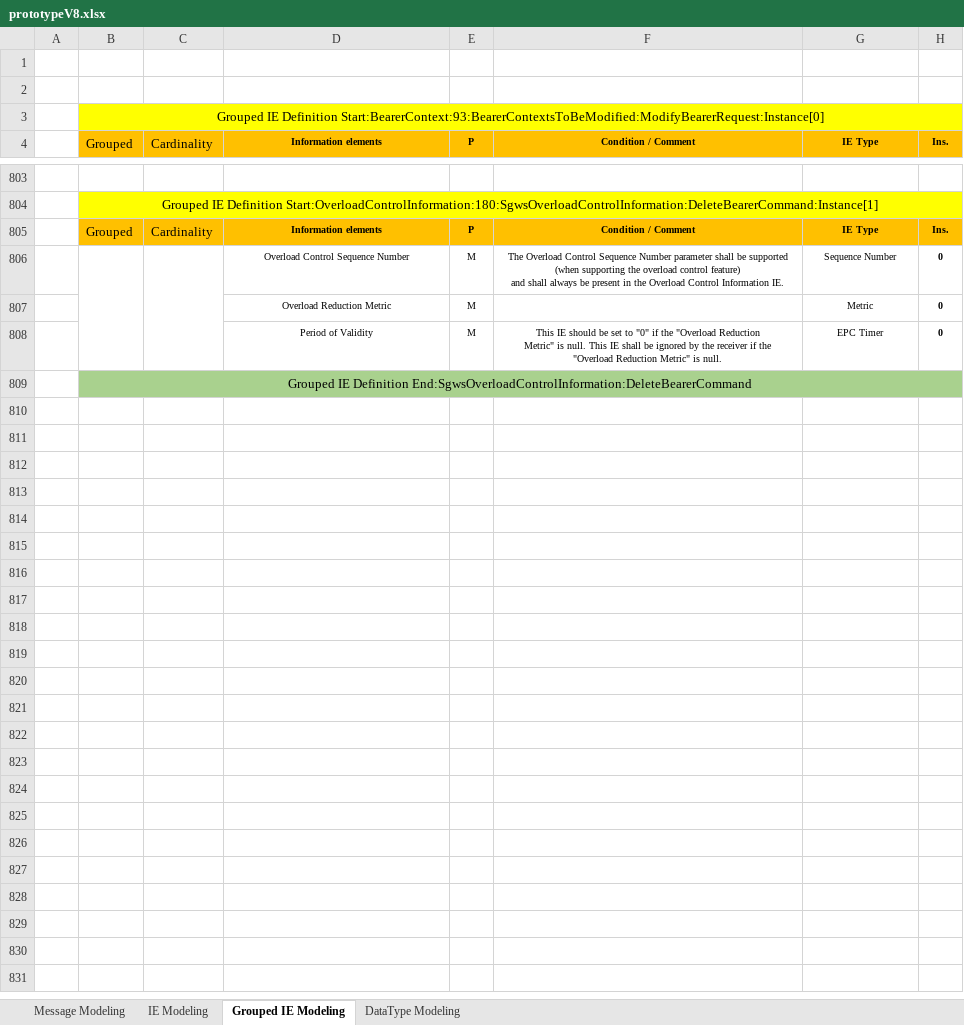
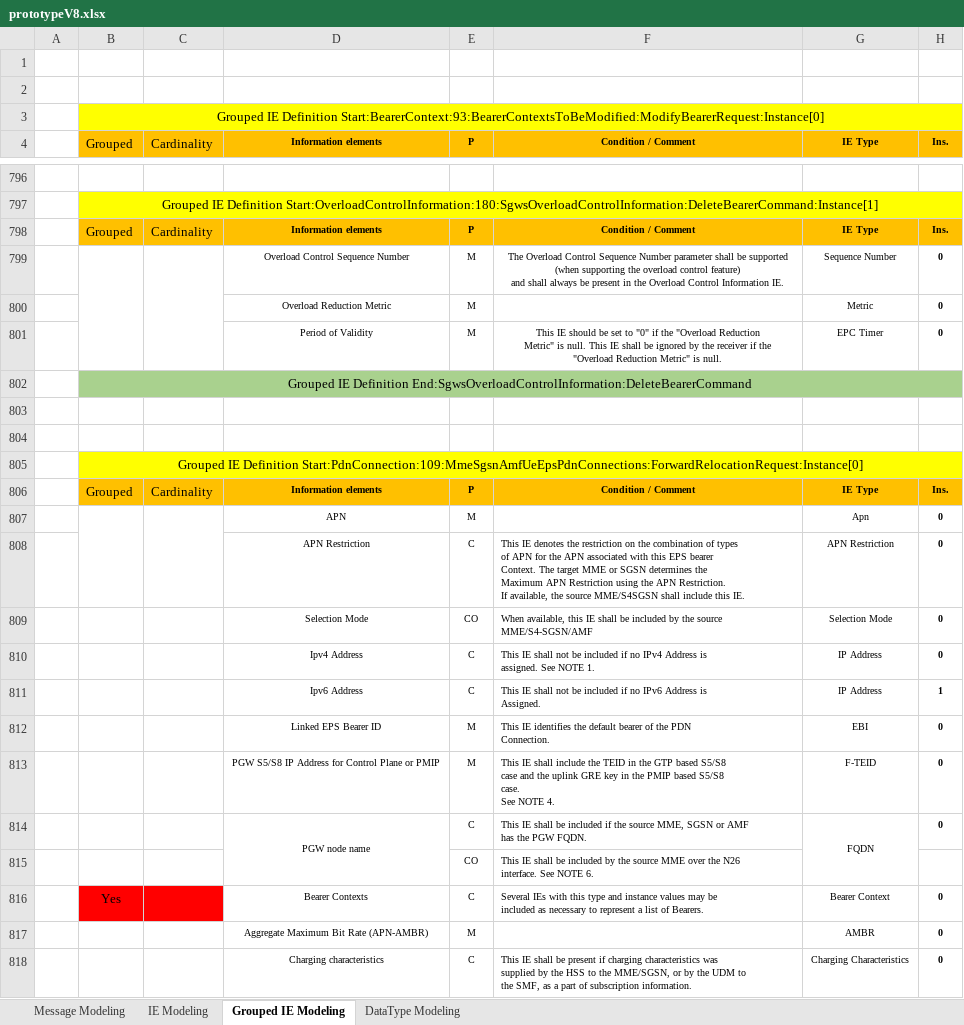
Before and after one commit to aggarwalanubhav/Nucleus, an Excel workbook: scripts/GtpV2StackCodeGen/dataModel/prototypeV8.xlsx, sheet Grouped IE Modeling, drawn as a sheet; only a part is shown, gaps mark what is left out; values as stored, in another font and other column widths than the file's, no borders; ↵ is a line break in a cell; the diff covers the shown part only; the diff names each change by its address in the sheet, - before the commit and + after, or states it on an @@ line.

```diff
--- a/scripts/GtpV2StackCodeGen/dataModel/prototypeV8.xlsx (sheet Grouped IE Modeling)
+++ b/scripts/GtpV2StackCodeGen/dataModel/prototypeV8.xlsx (sheet Grouped IE Modeling)
+row 803: (empty)
+row 804: (empty)
+row 805:  | Grouped IE Definition Start:PdnConnection:109:MmeSgsnAmfUeEpsPdnConnections:ForwardRelocationRequest:Instance[0]
@@ row 635 moved to row 806: Grouped @@
+row 807:  |  |  | APN | M |  | Apn | 0
+row 808:  |  |  | APN Restriction | C | This IE denotes the restriction on the combination of types ↵ of APN for the APN associated with this EPS bearer ↵ Context. The target MME or SGSN determines the ↵ Maximum APN Restriction using the APN Restriction. ↵ If available, the source MME/S4SGSN shall include this IE. | APN Restriction | 0
+row 809:  |  |  | Selection Mode | CO | When available, this IE shall be included by the source ↵ MME/S4-SGSN/AMF | Selection Mode | 0
+row 810:  |  |  | Ipv4 Address | C | This IE shall not be included if no IPv4 Address is ↵ assigned. See NOTE 1. | IP Address | 0
+row 811:  |  |  | Ipv6 Address | C | This IE shall not be included if no IPv6 Address is ↵ Assigned. | IP Address | 1
+row 812:  |  |  | Linked EPS Bearer ID | M | This IE identifies the default bearer of the PDN ↵ Connection. | EBI | 0
+row 813:  |  |  | PGW S5/S8 IP Address for Control Plane or PMIP | M | This IE shall include the TEID in the GTP based S5/S8 ↵ case and the uplink GRE key in the PMIP based S5/S8 ↵ case. ↵ See NOTE 4. | F-TEID | 0
+row 814:  |  |  | PGW node name | C | This IE shall be included if the source MME, SGSN or AMF ↵ has the PGW FQDN. | FQDN | 0
+row 815:  |  |  |  | CO | This IE shall be included by the source MME over the N26 ↵ interface. See NOTE 6.
+row 816:  | Yes |  | Bearer Contexts | C | Several IEs with this type and instance values may be ↵ included as necessary to represent a list of Bearers. | Bearer Context | 0
+row 817:  |  |  | Aggregate Maximum Bit Rate (APN-AMBR) | M |  | AMBR | 0
+row 818:  |  |  | Charging characteristics | C | This IE shall be present if charging characteristics was ↵ supplied by the HSS to the MME/SGSN, or by the UDM to ↵ the SMF, as a part of subscription information. | Charging Characteristics | 0
```
Also changed, not shown: 42 added rows, 6 removed rows, 256 edited cells, cell formats and merged cells elsewhere in this sheet, sheet IE Modeling, sheet Message Modeling, charts or pictures, 13 other files.
